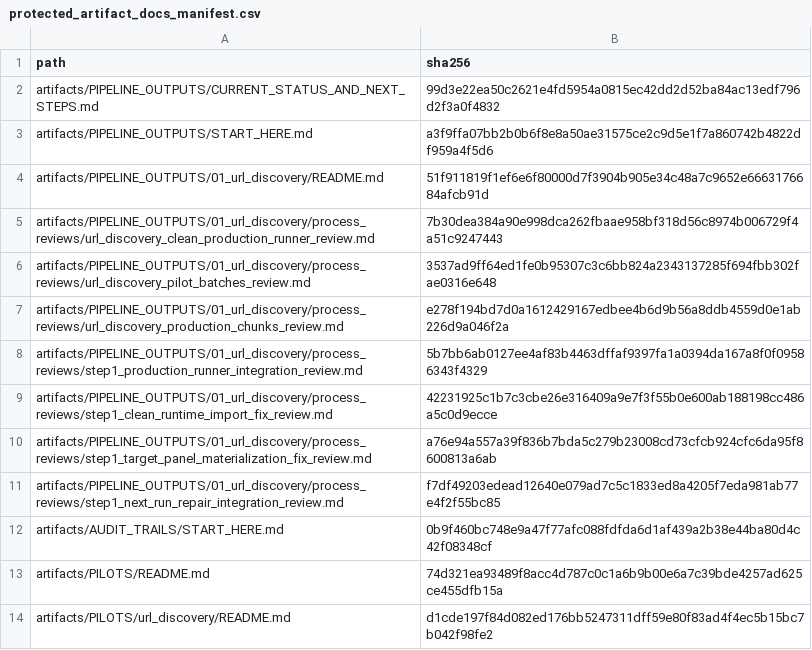
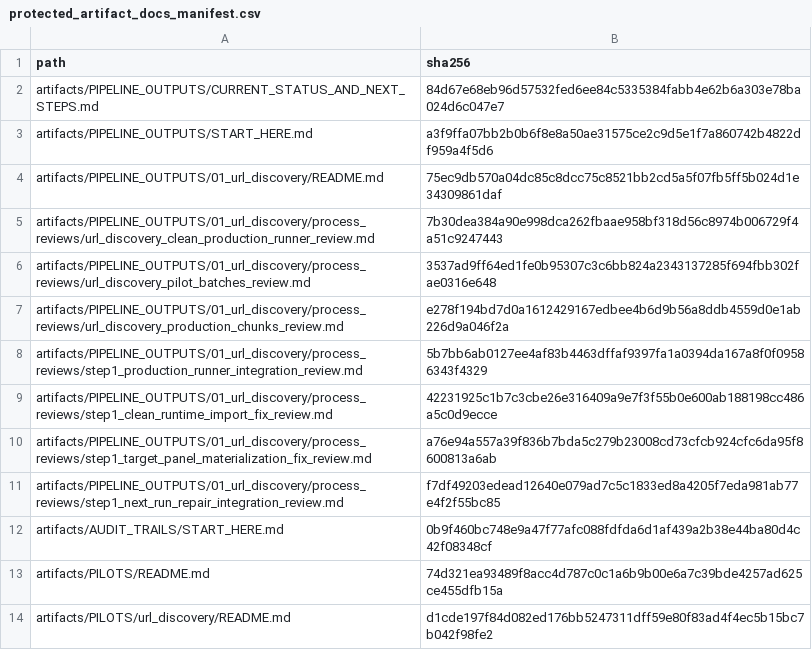
Before and after one commit to vsovero/policy_scraper, a CSV file: docs/replication_standards/protected_artifact_docs_manifest.csv, drawn as a sheet.

```diff
--- a/docs/replication_standards/protected_artifact_docs_manifest.csv
+++ b/docs/replication_standards/protected_artifact_docs_manifest.csv
@@ -1,5 +1,5 @@
 path,sha256
-artifacts/PIPELINE_OUTPUTS/CURRENT_STATUS_AND_NEXT_STEPS.md,99d3e22ea50c2621e4fd5954a0815ec42dd2d52ba84ac13edf796d2f3a0f4832
+artifacts/PIPELINE_OUTPUTS/CURRENT_STATUS_AND_NEXT_STEPS.md,84d67e68eb96d57532fed6ee84c5335384fabb4e62b6a303e78ba024d6c047e7
 artifacts/PIPELINE_OUTPUTS/START_HERE.md,a3f9ffa07bb2b0b6f8e8a50ae31575ce2c9d5e1f7a860742b4822df959a4f5d6
-artifacts/PIPELINE_OUTPUTS/01_url_discovery/README.md,51f911819f1ef6e6f80000d7f3904b905e34c48a7c9652e6663176684afcb91d
+artifacts/PIPELINE_OUTPUTS/01_url_discovery/README.md,75ec9db570a04dc85c8dcc75c8521bb2cd5a5f07fb5ff5b024d1e34309861daf
 artifacts/PIPELINE_OUTPUTS/01_url_discovery/process_reviews/url_discovery_clean_production_runner_review.md,7b30dea384a90e998dca262fbaae958bf318d56c8974b006729f4a51c9247443
```
Also changed, not shown: 2 other files.
